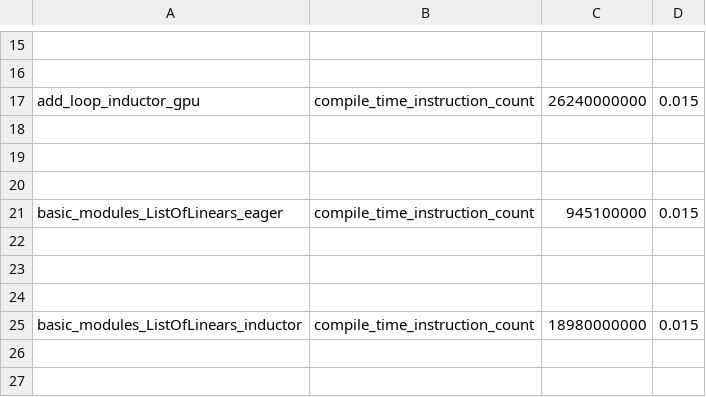
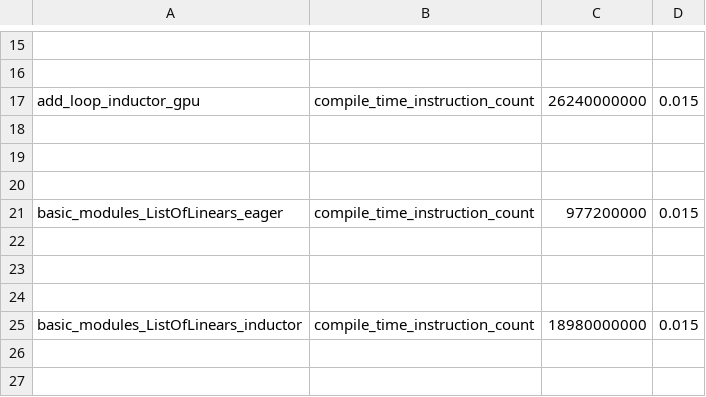
Before and after one commit to AaronWang04/pytorch, a CSV file: benchmarks/dynamo/pr_time_benchmarks/expected_results.csv, drawn as a sheet; only a part is shown, gaps mark what is left out.

Commit message:
[dynamo] Support list subclasses and fix dict subclasses mutation bugs (#146819)
This PR adds support for list subclasses. Among other things are

1) Tracking the mutations on internal vts like `_dict_vt` and `_list_vt` using sources. This helps identify if there was a mutation in the underlying data structures, and we need to reconstruct it.
2) `UserDefinedObjectVariable` now has a new method - `is_modified` which `side_effect` infra relies upon to check mutations in the underlying vts (like `_dict_vt`).
3) `reconstruction` logic ensures that we use `dict.__getitem__` and `list.__getitem__` methods. This is super important because we don't want to call the overridden `__getitem__` methods.

If this PR is hard to review, please let me know. I can break it into several small PRs.

Pull Request resolved: https://github.com/pytorch/pytorch/pull/146819
Approved by: https://github.com/StrongerXi, https://github.com/jansel

```diff
--- a/benchmarks/dynamo/pr_time_benchmarks/expected_results.csv
+++ b/benchmarks/dynamo/pr_time_benchmarks/expected_results.csv
@@ -20,3 +20,3 @@ add_loop_inductor_gpu,compile_time_instruction_count,26240000000,0.015
 
-basic_modules_ListOfLinears_eager,compile_time_instruction_count,945100000,0.015
+basic_modules_ListOfLinears_eager,compile_time_instruction_count,977200000,0.015
 
```
Also changed, not shown: 14 other files.
